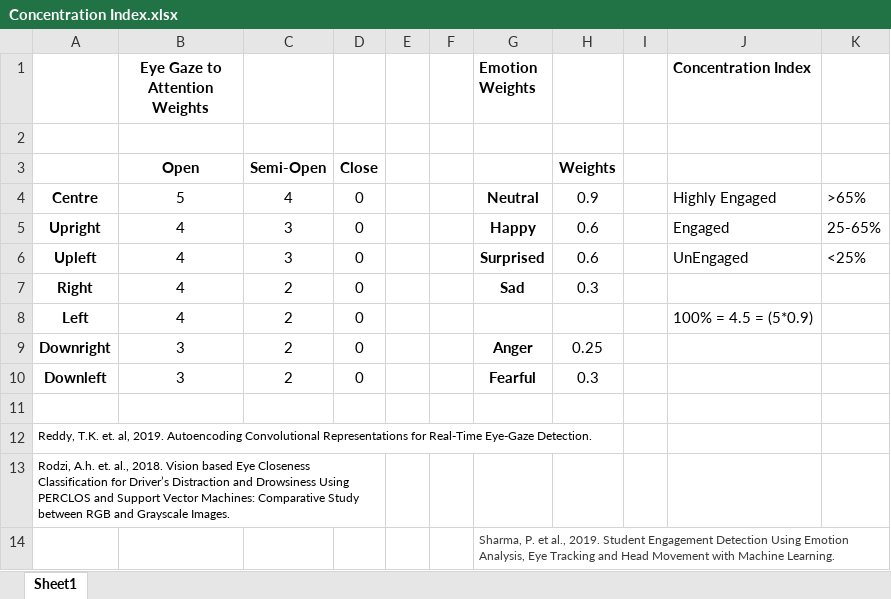
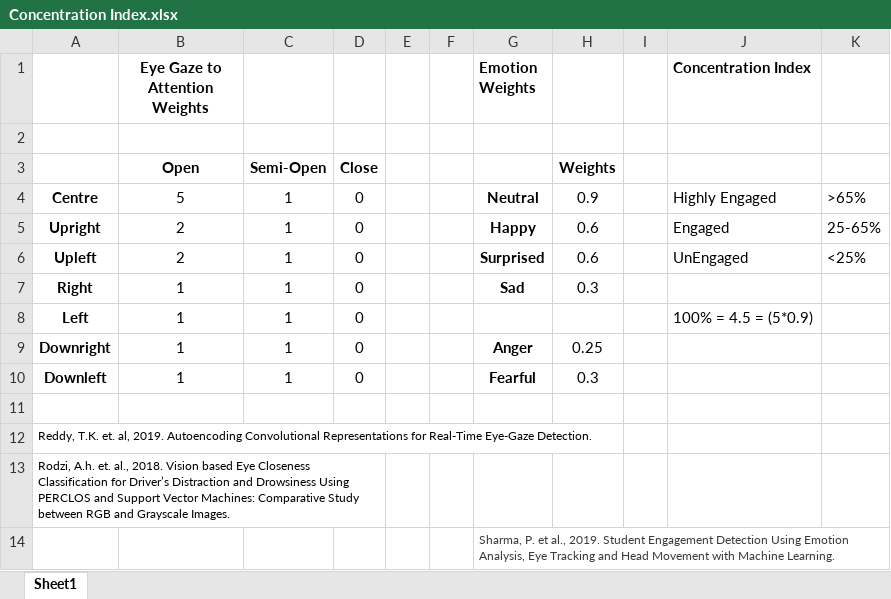
Before and after one commit to CaedenZ/distractionModel, an Excel workbook: Concentration Index.xlsx, sheet Sheet1, drawn as a sheet; only a part is shown; values as stored, in another font and other column widths than the file's, no borders; the diff names each change by its address in the sheet, - before the commit and + after, or states it on an @@ line.

```diff
--- a/Concentration Index.xlsx (sheet Sheet1)
+++ b/Concentration Index.xlsx (sheet Sheet1)
-C4: 4
+C4: 1
-B5:B6 (Eye Gaze to Attention Weights): 4
+B5:B6 (Eye Gaze to Attention Weights): 2
-C5:C6: 3
+C5:C6: 1
-B7:B8 (Eye Gaze to Attention Weights): 4
+B7:B8 (Eye Gaze to Attention Weights): 1
-C7:C10: 2
+C7:C10: 1
-B9:B10 (Eye Gaze to Attention Weights): 3
+B9:B10 (Eye Gaze to Attention Weights): 1
```
Also changed, not shown: 21 other files.
